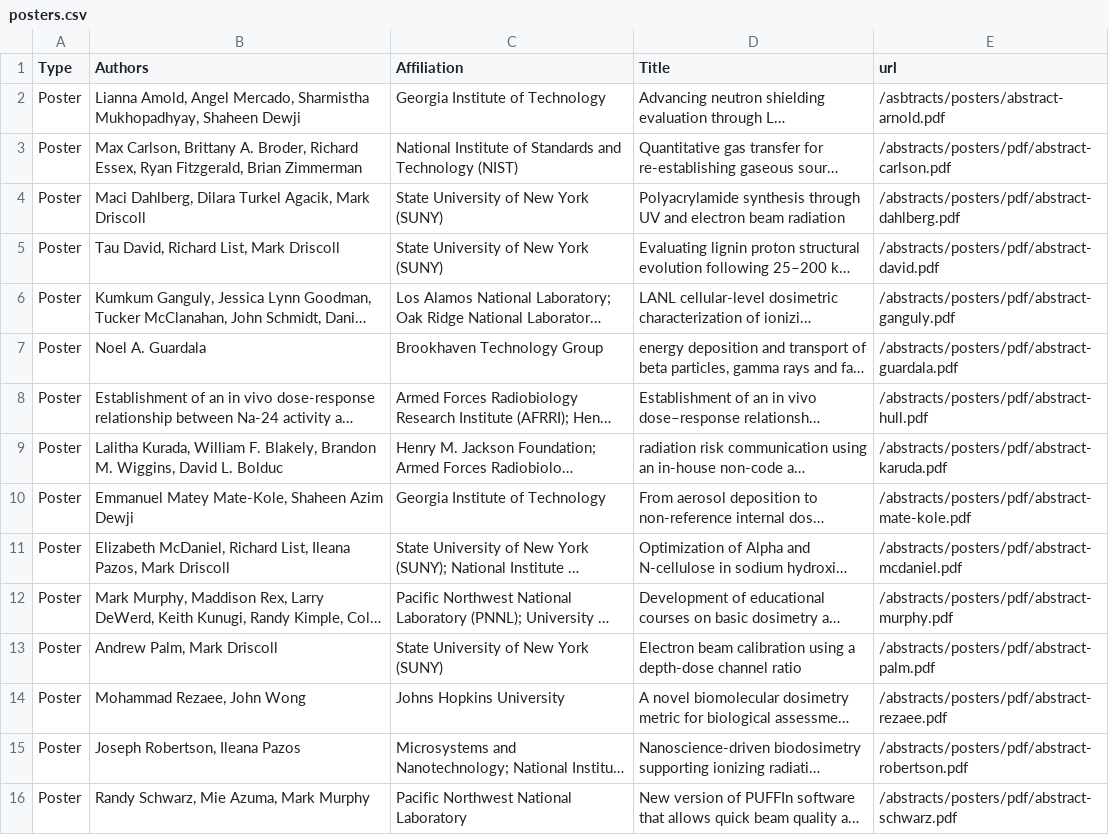
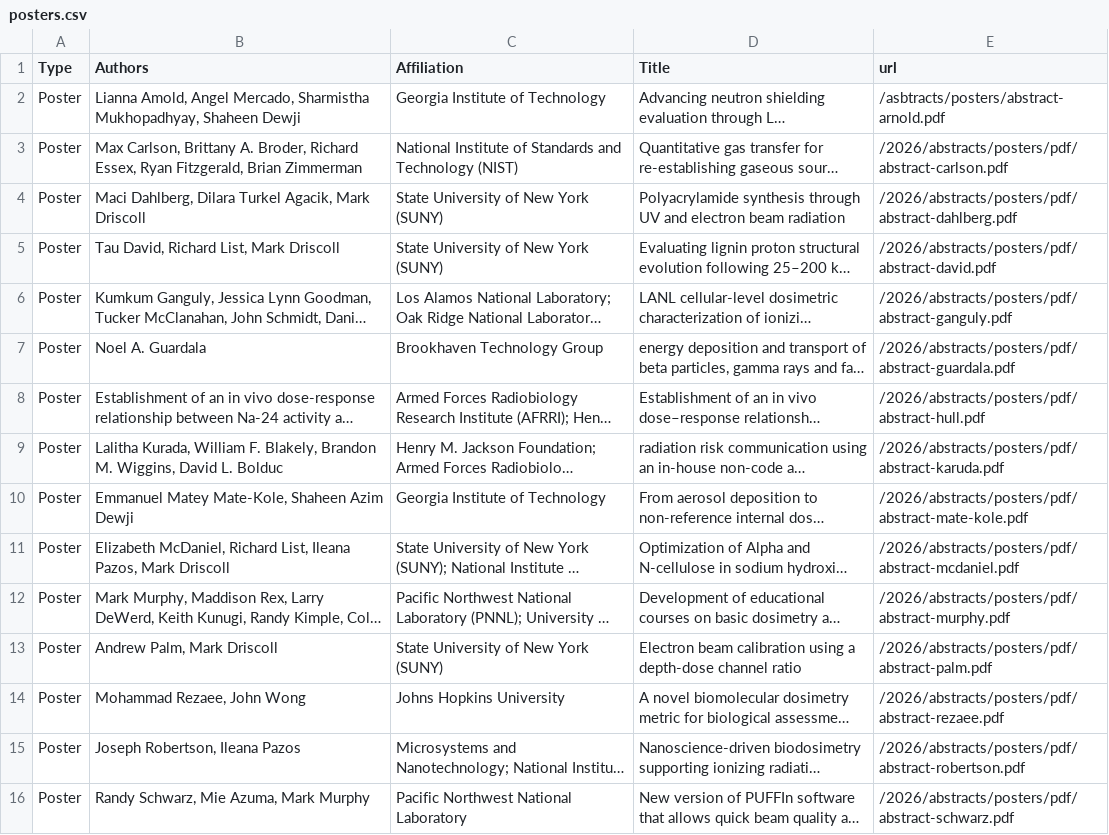
Before and after one commit to cirms-org/2026, a CSV file: abstracts/posters/posters.csv, drawn as a sheet; only a part is shown; long unchanged cells end in …; the diff covers the shown part only; the diff names each change by its address in the sheet, - before the commit and + after, or states it on an @@ line.

Commit message:
Add row click handler linking to poster abstract

```diff
--- a/abstracts/posters/posters.csv
+++ b/abstracts/posters/posters.csv
-E3 (url): /abstracts/posters/pdf/abstract-carlson.pdf
+E3 (url): /2026/abstracts/posters/pdf/abstract-carlson.pdf
-E4 (url): /abstracts/posters/pdf/abstract-dahlberg.pdf
+E4 (url): /2026/abstracts/posters/pdf/abstract-dahlberg.pdf
-E5 (url): /abstracts/posters/pdf/abstract-david.pdf
+E5 (url): /2026/abstracts/posters/pdf/abstract-david.pdf
-E6 (url): /abstracts/posters/pdf/abstract-ganguly.pdf
+E6 (url): /2026/abstracts/posters/pdf/abstract-ganguly.pdf
-E7 (url): /abstracts/posters/pdf/abstract-guardala.pdf
+E7 (url): /2026/abstracts/posters/pdf/abstract-guardala.pdf
-E8 (url): /abstracts/posters/pdf/abstract-hull.pdf
+E8 (url): /2026/abstracts/posters/pdf/abstract-hull.pdf
-E9 (url): /abstracts/posters/pdf/abstract-karuda.pdf
+E9 (url): /2026/abstracts/posters/pdf/abstract-karuda.pdf
-E10 (url): /abstracts/posters/pdf/abstract-mate-kole.pdf
+E10 (url): /2026/abstracts/posters/pdf/abstract-mate-kole.pdf
-E11 (url): /abstracts/posters/pdf/abstract-mcdaniel.pdf
+E11 (url): /2026/abstracts/posters/pdf/abstract-mcdaniel.pdf
-E12 (url): /abstracts/posters/pdf/abstract-murphy.pdf
+E12 (url): /2026/abstracts/posters/pdf/abstract-murphy.pdf
-E13 (url): /abstracts/posters/pdf/abstract-palm.pdf
+E13 (url): /2026/abstracts/posters/pdf/abstract-palm.pdf
-E14 (url): /abstracts/posters/pdf/abstract-rezaee.pdf
+E14 (url): /2026/abstracts/posters/pdf/abstract-rezaee.pdf
-E15 (url): /abstracts/posters/pdf/abstract-robertson.pdf
+E15 (url): /2026/abstracts/posters/pdf/abstract-robertson.pdf
-E16 (url): /abstracts/posters/pdf/abstract-schwarz.pdf
+E16 (url): /2026/abstracts/posters/pdf/abstract-schwarz.pdf
```
Also changed, not shown: 13 edited cells elsewhere in this file, 2 other files.
